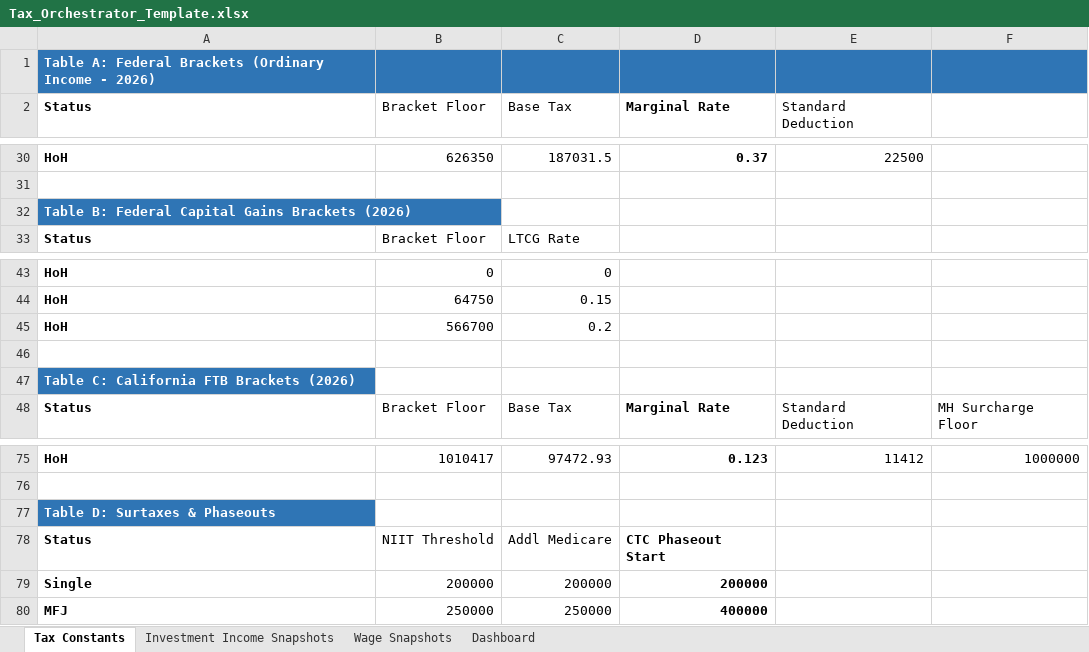
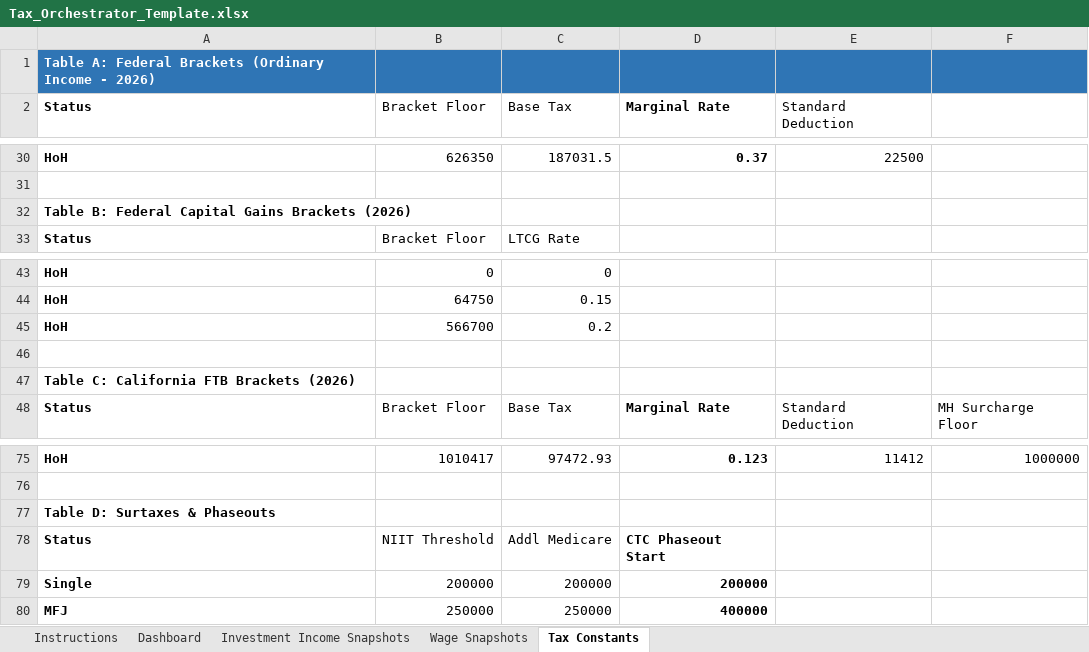
Before and after one commit to rosswait/tax-orchestrator, an Excel workbook: Tax_Orchestrator_Template.xlsx, sheet Tax Constants, drawn as a sheet; only a part is shown, gaps mark what is left out; values as stored, in another font and other column widths than the file's, no borders; the diff names each change by its address in the sheet, - before the commit and + after, or states it on an @@ line.

```diff
--- a/Tax_Orchestrator_Template.xlsx (sheet Tax Constants)
+++ b/Tax_Orchestrator_Template.xlsx (sheet Tax Constants)
+sheet tab: Instructions
@@ sheet tab order changed: Instructions | Dashboard | Investment Income Snapshots | Wage Snapshots | Tax Constants @@
@@ A32 fill: #2F75B5 → none, text colour: #FFFFFF → black @@
@@ A47 fill: #2F75B5 → none, text colour: #FFFFFF → black @@
@@ A77 fill: #2F75B5 → none, text colour: #FFFFFF → black @@
```
Also changed, not shown: sheet Dashboard, sheet Investment Income Snapshots, 2 other files.
